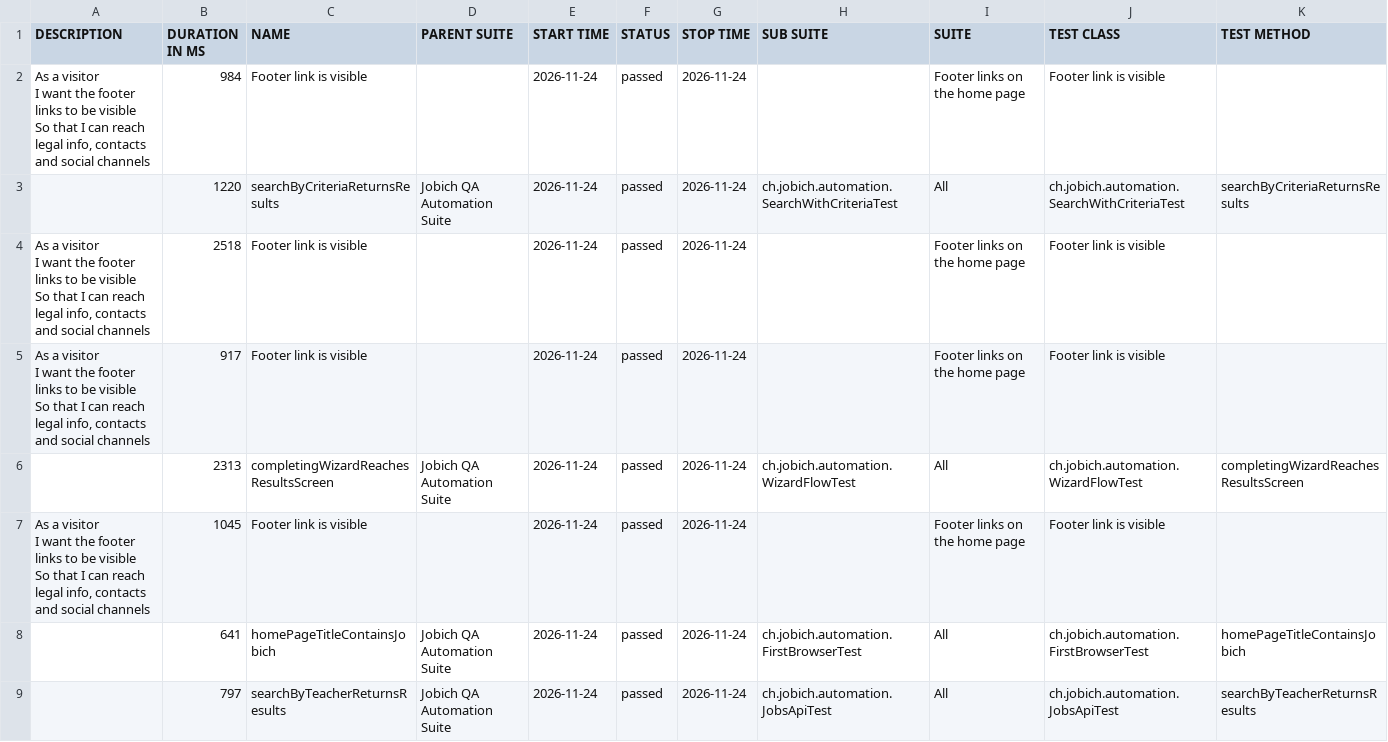
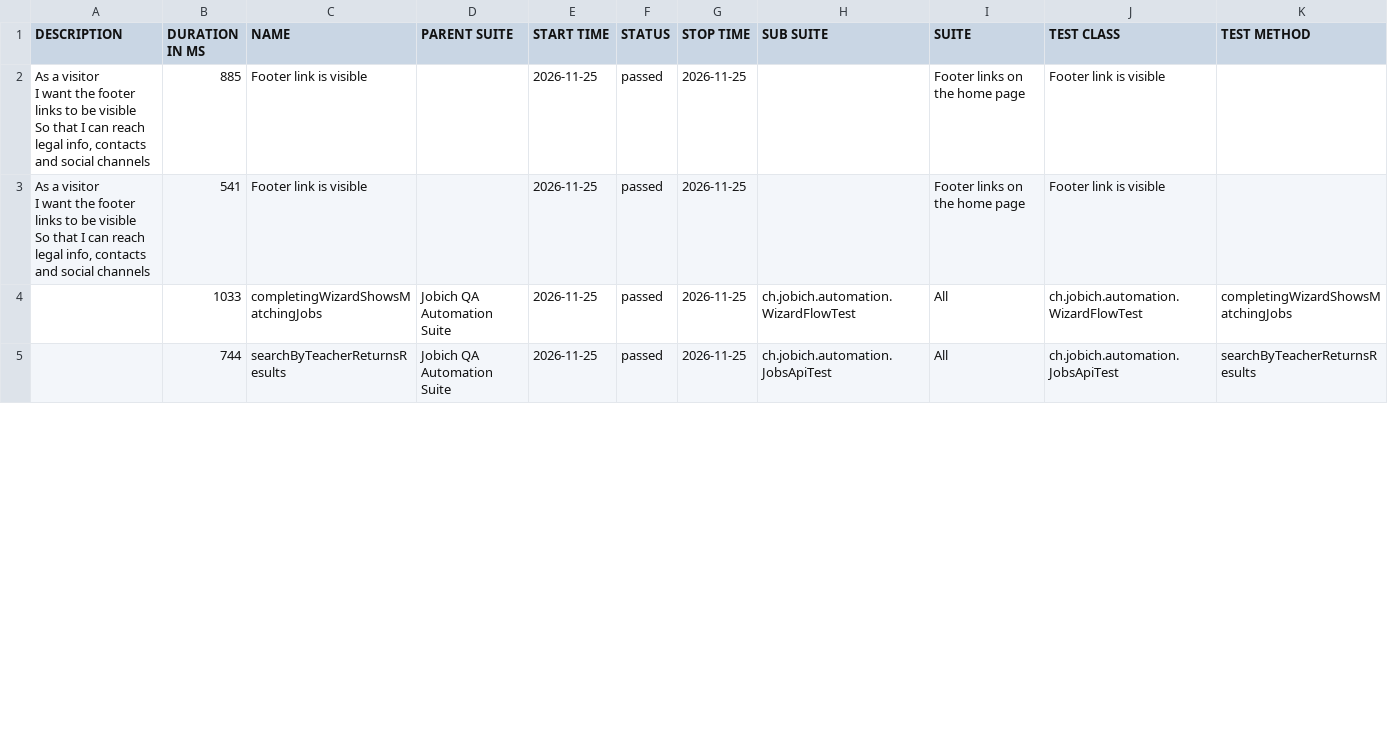
Before and after one commit to aazinchenko/jobich-automation, a CSV file: data/suites.csv, drawn as a sheet; only a part is shown; the diff covers the shown part only.

```diff
--- a/data/suites.csv
+++ b/data/suites.csv
@@ -1,17 +1,9 @@
 "DESCRIPTION","DURATION IN MS","NAME","PARENT SUITE","START TIME","STATUS","STOP TIME","SUB SUITE","SUITE","TEST CLASS","TEST METHOD"
-"  As a visitor
-  I want the footer links to be visible
-  So that I can reach legal info, contacts and social channels","984","Footer link is visible","","2026-11-24","passed","2026-11-24","","Footer links on the home page","Footer link is visible",""
-"","1220","searchByCriteriaReturnsResults","Jobich QA Automation Suite","2026-11-24","passed","2026-11-24","ch.jobich.automation.SearchWithCriteriaTest","All","ch.jobich.automation.SearchWithCriteriaTest","searchByCriteriaReturnsResults"
-"  As a visitor
-  I want the footer links to be visible
-  So that I can reach legal info, contacts and social channels","2518","Footer link is visible","","2026-11-24","passed","2026-11-24","","Footer links on the home page","Footer link is visible",""
-"  As a visitor
-  I want the footer links to be visible
-  So that I can reach legal info, contacts and social channels","917","Footer link is visible","","2026-11-24","passed","2026-11-24","","Footer links on the home page","Footer link is visible",""
-"","2313","completingWizardReachesResultsScreen","Jobich QA Automation Suite","2026-11-24","passed","2026-11-24","ch.jobich.automation.WizardFlowTest","All","ch.jobich.automation.WizardFlowTest","completingWizardReachesResultsScreen"
-"  As a visitor
-  I want the footer links to be visible
-  So that I can reach legal info, contacts and social channels","1045","Footer link is visible","","2026-11-24","passed","2026-11-24","","Footer links on the home page","Footer link is visible",""
-"","641","homePageTitleContainsJobich","Jobich QA Automation Suite","2026-11-24","passed","2026-11-24","ch.jobich.automation.FirstBrowserTest","All","ch.jobich.automation.FirstBrowserTest","homePageTitleContainsJobich"
-"","797","searchByTeacherReturnsResults","Jobich QA Automation Suite","2026-11-24","passed","2026-11-24","ch.jobich.automation.JobsApiTest","All","ch.jobich.automation.JobsApiTest","searchByTeacherReturnsResults"
+"  As a visitor
+  I want the footer links to be visible
+  So that I can reach legal info, contacts and social channels","885","Footer link is visible","","2026-11-25","passed","2026-11-25","","Footer links on the home page","Footer link is visible",""
+"  As a visitor
+  I want the footer links to be visible
+  So that I can reach legal info, contacts and social channels","541","Footer link is visible","","2026-11-25","passed","2026-11-25","","Footer links on the home page","Footer link is visible",""
+"","1033","completingWizardShowsMatchingJobs","Jobich QA Automation Suite","2026-11-25","passed","2026-11-25","ch.jobich.automation.WizardFlowTest","All","ch.jobich.automation.WizardFlowTest","completingWizardShowsMatchingJobs"
+"","744","searchByTeacherReturnsResults","Jobich QA Automation Suite","2026-11-25","passed","2026-11-25","ch.jobich.automation.JobsApiTest","All","ch.jobich.automation.JobsApiTest","searchByTeacherReturnsResults"
```
Also changed, not shown: 4 added rows and 10 edited cells elsewhere in this file, 39 other files.
